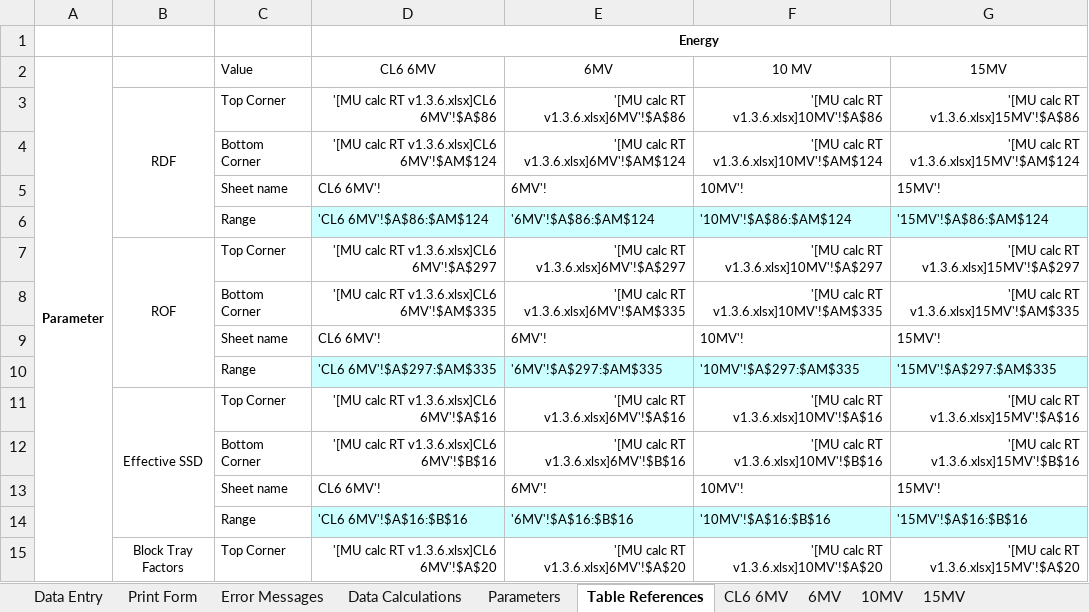
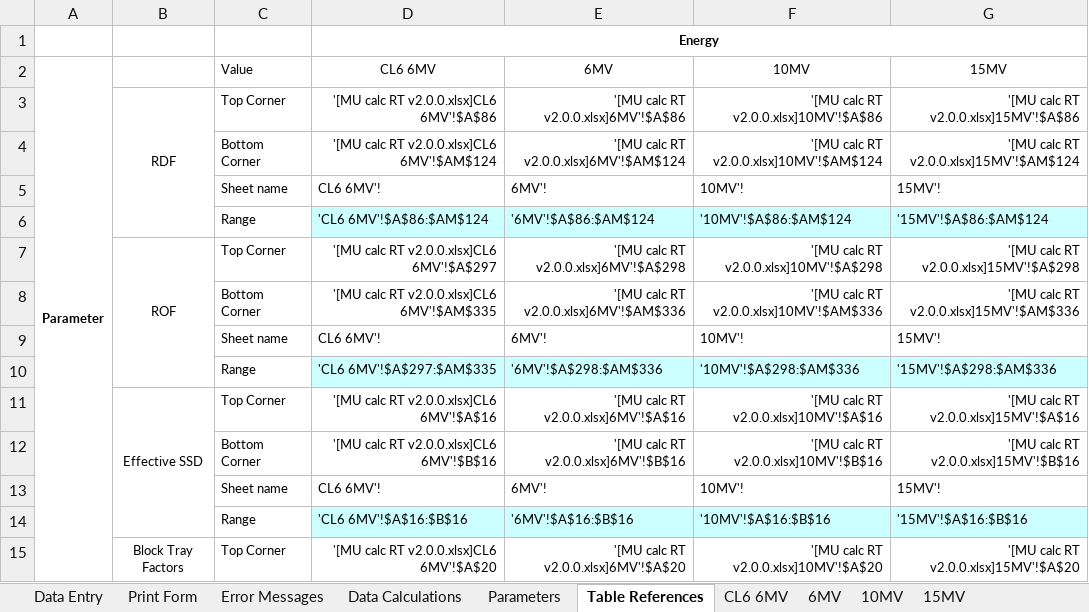
Before and after one commit to GregSal/MU-calc-RT, an Excel workbook: MU calc RT.xlsx, sheet Table References, drawn as a sheet; only a part is shown; values as stored, in another font and other column widths than the file's, no borders; conditional formats not drawn; the diff covers the shown part only; the diff names each change by its address in the sheet, - before the commit and + after, or states it on an @@ line.

Commit message:
Update MU calc RT.xlsx
Truebeam data added

```diff
--- a/MU calc RT.xlsx (sheet Table References)
+++ b/MU calc RT.xlsx (sheet Table References)
-F2: 10 MV
+F2: 10MV
-D3: '[MU calc RT v1.3.6.xlsx]CL6 6MV'!$A$86
+D3: '[MU calc RT v2.0.0.xlsx]CL6 6MV'!$A$86
-E3: '[MU calc RT v1.3.6.xlsx]6MV'!$A$86
+E3: '[MU calc RT v2.0.0.xlsx]6MV'!$A$86
-F3: '[MU calc RT v1.3.6.xlsx]10MV'!$A$86
+F3: '[MU calc RT v2.0.0.xlsx]10MV'!$A$86
-G3: '[MU calc RT v1.3.6.xlsx]15MV'!$A$86
+G3: '[MU calc RT v2.0.0.xlsx]15MV'!$A$86
-D4: '[MU calc RT v1.3.6.xlsx]CL6 6MV'!$AM$124
+D4: '[MU calc RT v2.0.0.xlsx]CL6 6MV'!$AM$124
-E4: '[MU calc RT v1.3.6.xlsx]6MV'!$AM$124
+E4: '[MU calc RT v2.0.0.xlsx]6MV'!$AM$124
-F4: '[MU calc RT v1.3.6.xlsx]10MV'!$AM$124
+F4: '[MU calc RT v2.0.0.xlsx]10MV'!$AM$124
-G4: '[MU calc RT v1.3.6.xlsx]15MV'!$AM$124
+G4: '[MU calc RT v2.0.0.xlsx]15MV'!$AM$124
-D7: '[MU calc RT v1.3.6.xlsx]CL6 6MV'!$A$297
+D7: '[MU calc RT v2.0.0.xlsx]CL6 6MV'!$A$297
-E7: '[MU calc RT v1.3.6.xlsx]6MV'!$A$297
+E7: '[MU calc RT v2.0.0.xlsx]6MV'!$A$298
-F7: '[MU calc RT v1.3.6.xlsx]10MV'!$A$297
+F7: '[MU calc RT v2.0.0.xlsx]10MV'!$A$298
-G7: '[MU calc RT v1.3.6.xlsx]15MV'!$A$297
+G7: '[MU calc RT v2.0.0.xlsx]15MV'!$A$298
-D8: '[MU calc RT v1.3.6.xlsx]CL6 6MV'!$AM$335
+D8: '[MU calc RT v2.0.0.xlsx]CL6 6MV'!$AM$335
-E8: '[MU calc RT v1.3.6.xlsx]6MV'!$AM$335
+E8: '[MU calc RT v2.0.0.xlsx]6MV'!$AM$336
-F8: '[MU calc RT v1.3.6.xlsx]10MV'!$AM$335
+F8: '[MU calc RT v2.0.0.xlsx]10MV'!$AM$336
-G8: '[MU calc RT v1.3.6.xlsx]15MV'!$AM$335
+G8: '[MU calc RT v2.0.0.xlsx]15MV'!$AM$336
-E10: '6MV'!$A$297:$AM$335
+E10: '6MV'!$A$298:$AM$336
-F10: '10MV'!$A$297:$AM$335
+F10: '10MV'!$A$298:$AM$336
-G10: '15MV'!$A$297:$AM$335
+G10: '15MV'!$A$298:$AM$336
-D11: '[MU calc RT v1.3.6.xlsx]CL6 6MV'!$A$16
+D11: '[MU calc RT v2.0.0.xlsx]CL6 6MV'!$A$16
-E11: '[MU calc RT v1.3.6.xlsx]6MV'!$A$16
+E11: '[MU calc RT v2.0.0.xlsx]6MV'!$A$16
-F11: '[MU calc RT v1.3.6.xlsx]10MV'!$A$16
+F11: '[MU calc RT v2.0.0.xlsx]10MV'!$A$16
-G11: '[MU calc RT v1.3.6.xlsx]15MV'!$A$16
+G11: '[MU calc RT v2.0.0.xlsx]15MV'!$A$16
-D12: '[MU calc RT v1.3.6.xlsx]CL6 6MV'!$B$16
+D12: '[MU calc RT v2.0.0.xlsx]CL6 6MV'!$B$16
-E12: '[MU calc RT v1.3.6.xlsx]6MV'!$B$16
+E12: '[MU calc RT v2.0.0.xlsx]6MV'!$B$16
-F12: '[MU calc RT v1.3.6.xlsx]10MV'!$B$16
+F12: '[MU calc RT v2.0.0.xlsx]10MV'!$B$16
-G12: '[MU calc RT v1.3.6.xlsx]15MV'!$B$16
+G12: '[MU calc RT v2.0.0.xlsx]15MV'!$B$16
-D15: '[MU calc RT v1.3.6.xlsx]CL6 6MV'!$A$20
+D15: '[MU calc RT v2.0.0.xlsx]CL6 6MV'!$A$20
-E15: '[MU calc RT v1.3.6.xlsx]6MV'!$A$20
+E15: '[MU calc RT v2.0.0.xlsx]6MV'!$A$20
-F15: '[MU calc RT v1.3.6.xlsx]10MV'!$A$20
+F15: '[MU calc RT v2.0.0.xlsx]10MV'!$A$20
-G15: '[MU calc RT v1.3.6.xlsx]15MV'!$A$20
+G15: '[MU calc RT v2.0.0.xlsx]15MV'!$A$20
```
Also changed, not shown: 10 added rows, 10 removed rows and 46 edited cells elsewhere in this sheet, sheet 6MV, sheet 15MV, sheet 10MV, sheet Data Calculations, sheet Print Form, sheet Data Entry, formulas that keep their value, charts or pictures.
